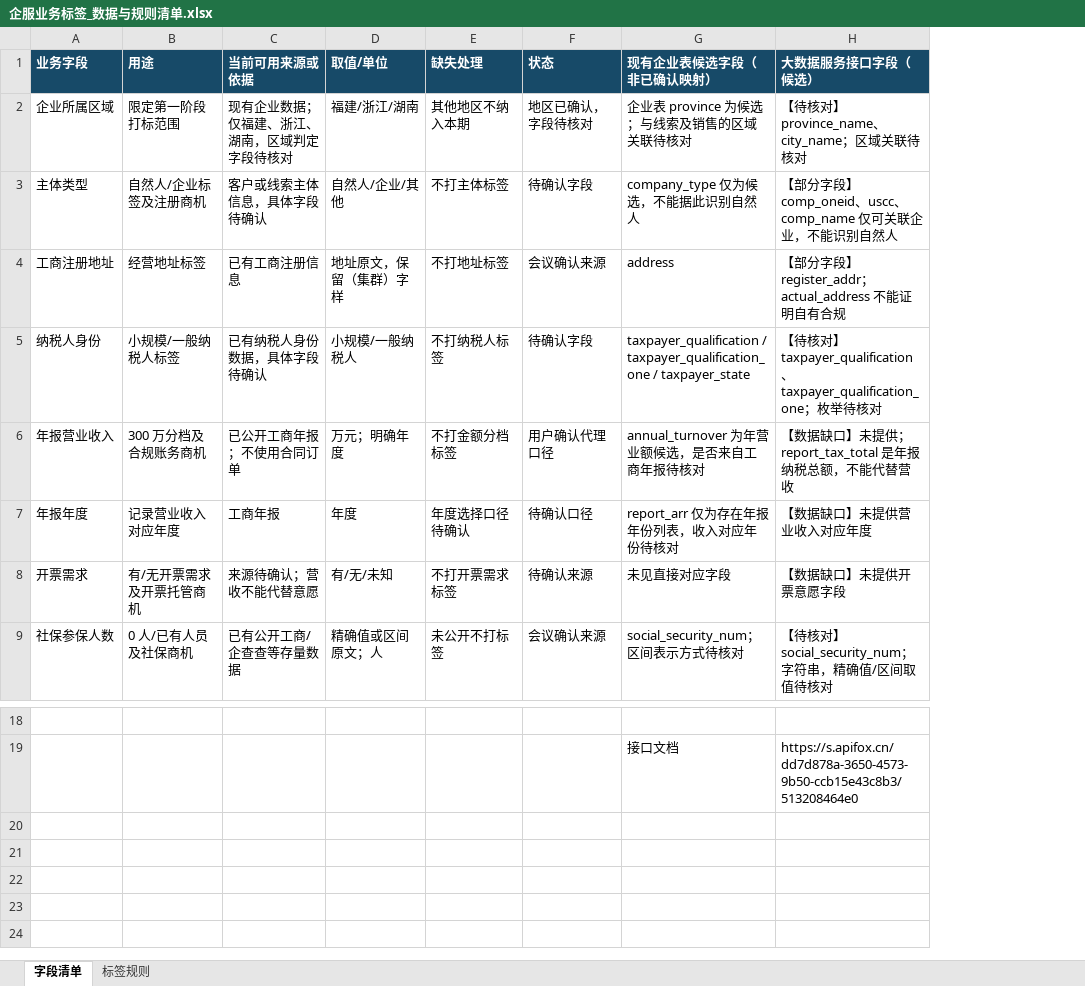
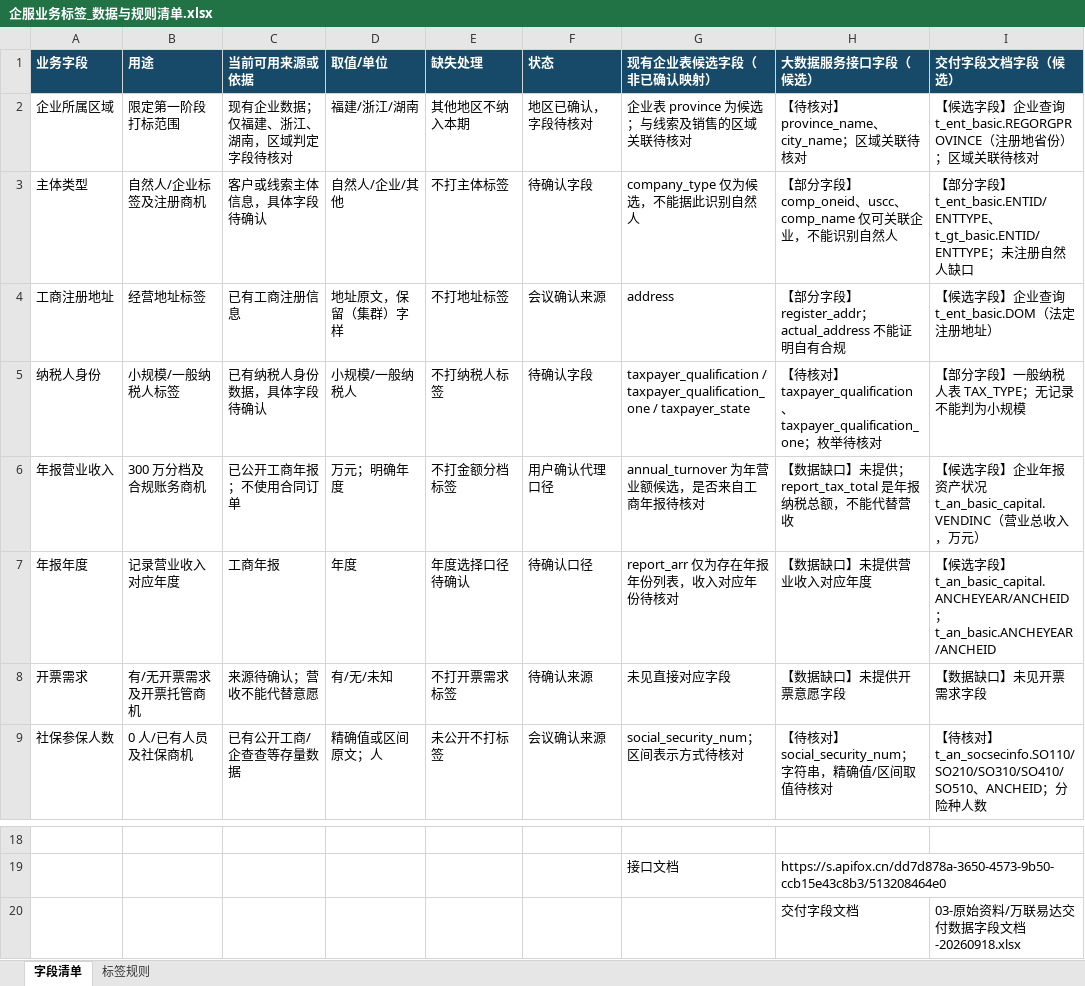
Before and after one commit to lj19960311-tech/CRM-AI, an Excel workbook: 02-需求文档/企服业务标签_数据与规则清单.xlsx, sheet 字段清单, drawn as a sheet; only a part is shown, gaps mark what is left out; values as stored, in another font and other column widths than the file's, no borders; the diff names each change by its address in the sheet, - before the commit and + after, or states it on an @@ line.

```diff
--- a/02-需求文档/企服业务标签_数据与规则清单.xlsx (sheet 字段清单)
+++ b/02-需求文档/企服业务标签_数据与规则清单.xlsx (sheet 字段清单)
+column I (交付字段文档字段（候选）), rows 2-9: 【候选字段】企业查询 t_ent_basic.REGORGPROVINCE（注册地省份）；区域关联待核对 | 【部分字段】t_ent_basic.ENTID/ENTTYPE、t_gt_basic.ENTID/ENTTYPE；未注册自然人缺口 | 【候选字段】企业查询 t_ent_basic.DOM（法定注册地址） | 【部分字段】一般纳税人表 TAX_TYPE；无记录不能判为小规模 | 【候选字段】企业年报资产状况 t_an_basic_capital.VENDINC（营业总收入，万元） | 【候选字段】t_an_basic_capital.ANCHEYEAR/ANCHEID；t_an_basic.ANCHEYEAR/ANCHEID | 【数据缺口】未见开票需求字段 | 【待核对】t_an_socsecinfo.SO110/SO210/SO310/SO410/SO510、ANCHEID；分险种人数
+row 20:  |  |  |  |  |  |  | 交付字段文档 | 03-原始资料/万联易达交付数据字段文档-20260918.xlsx
```
Also changed, not shown: sheet 标签规则, 4 other files.
